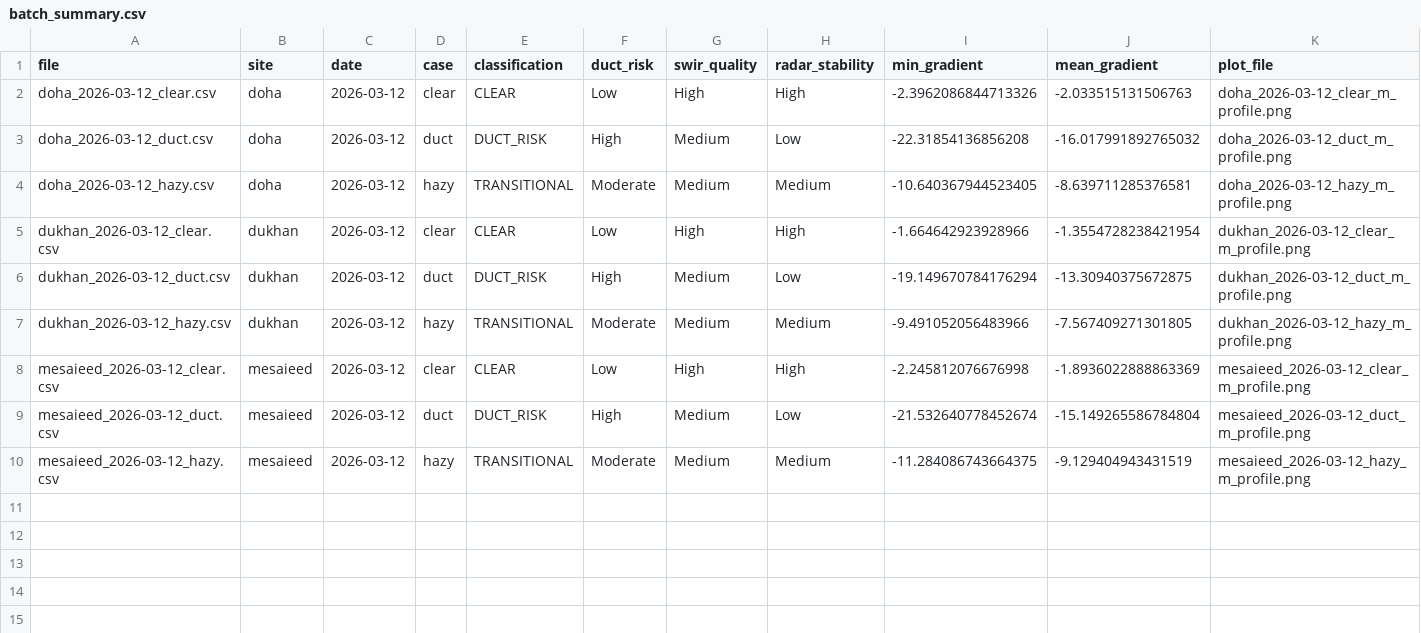
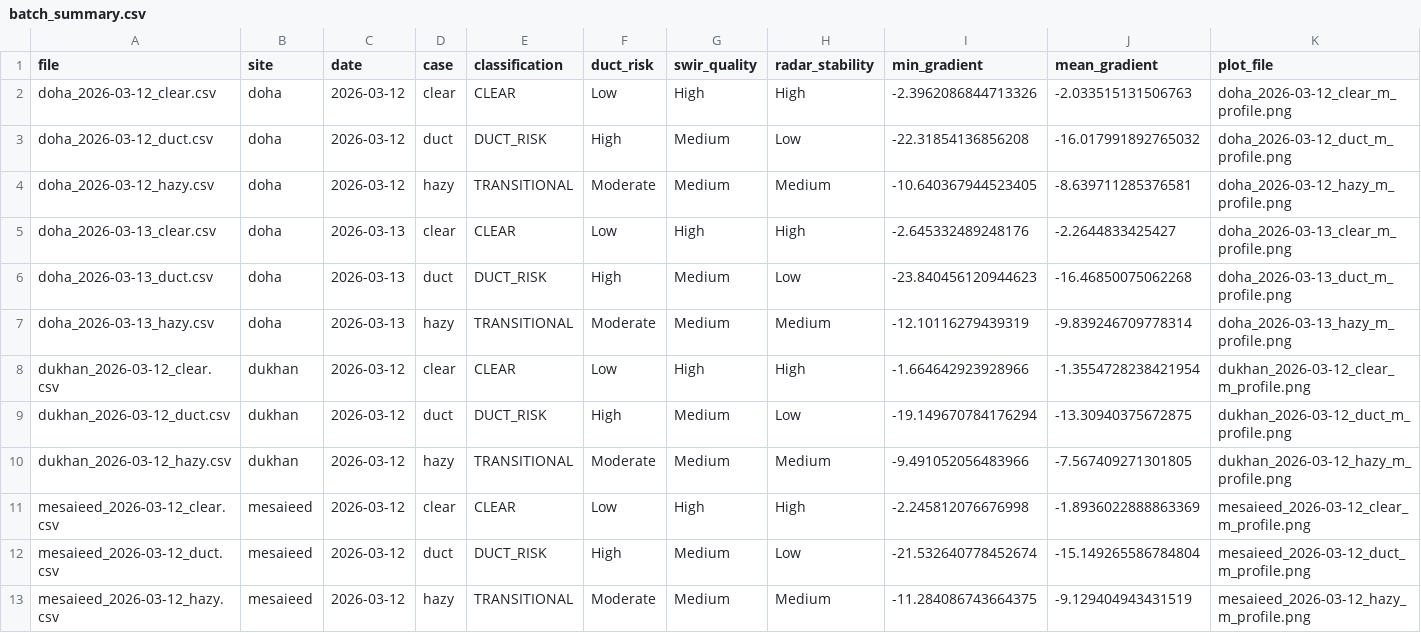
Before and after one commit to Nabiel-tech/pacl-gulf-atmosphere, a CSV file: docs/batch_outputs/batch_summary.csv, drawn as a sheet.

Commit message:
Add temporal variation profiles for Doha 2026-03-13

```diff
--- a/docs/batch_outputs/batch_summary.csv
+++ b/docs/batch_outputs/batch_summary.csv
@@ -4,2 +4,5 @@ doha_2026-03-12_duct.csv,doha,2026-03-12,duct,DUCT_RISK,High,Medium,Low,-22.3185
 doha_2026-03-12_hazy.csv,doha,2026-03-12,hazy,TRANSITIONAL,Moderate,Medium,Medium,-10.640367944523405,-8.639711285376581,doha_2026-03-12_hazy_m_profile.png
+doha_2026-03-13_clear.csv,doha,2026-03-13,clear,CLEAR,Low,High,High,-2.645332489248176,-2.2644833425427,doha_2026-03-13_clear_m_profile.png
+doha_2026-03-13_duct.csv,doha,2026-03-13,duct,DUCT_RISK,High,Medium,Low,-23.840456120944623,-16.46850075062268,doha_2026-03-13_duct_m_profile.png
+doha_2026-03-13_hazy.csv,doha,2026-03-13,hazy,TRANSITIONAL,Moderate,Medium,Medium,-12.10116279439319,-9.839246709778314,doha_2026-03-13_hazy_m_profile.png
 dukhan_2026-03-12_clear.csv,dukhan,2026-03-12,clear,CLEAR,Low,High,High,-1.664642923928966,-1.3554728238421954,dukhan_2026-03-12_clear_m_profile.png
```
Also changed, not shown: 8 other files.
